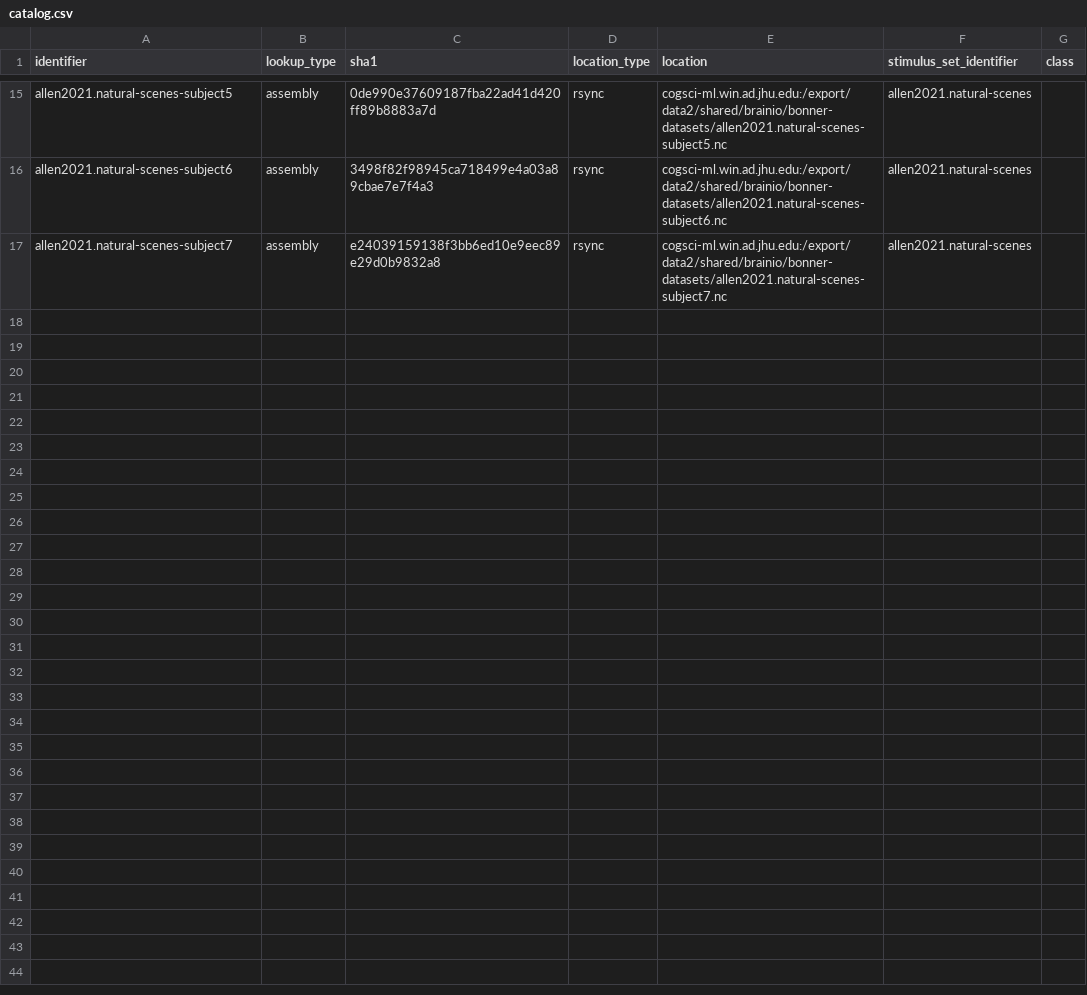
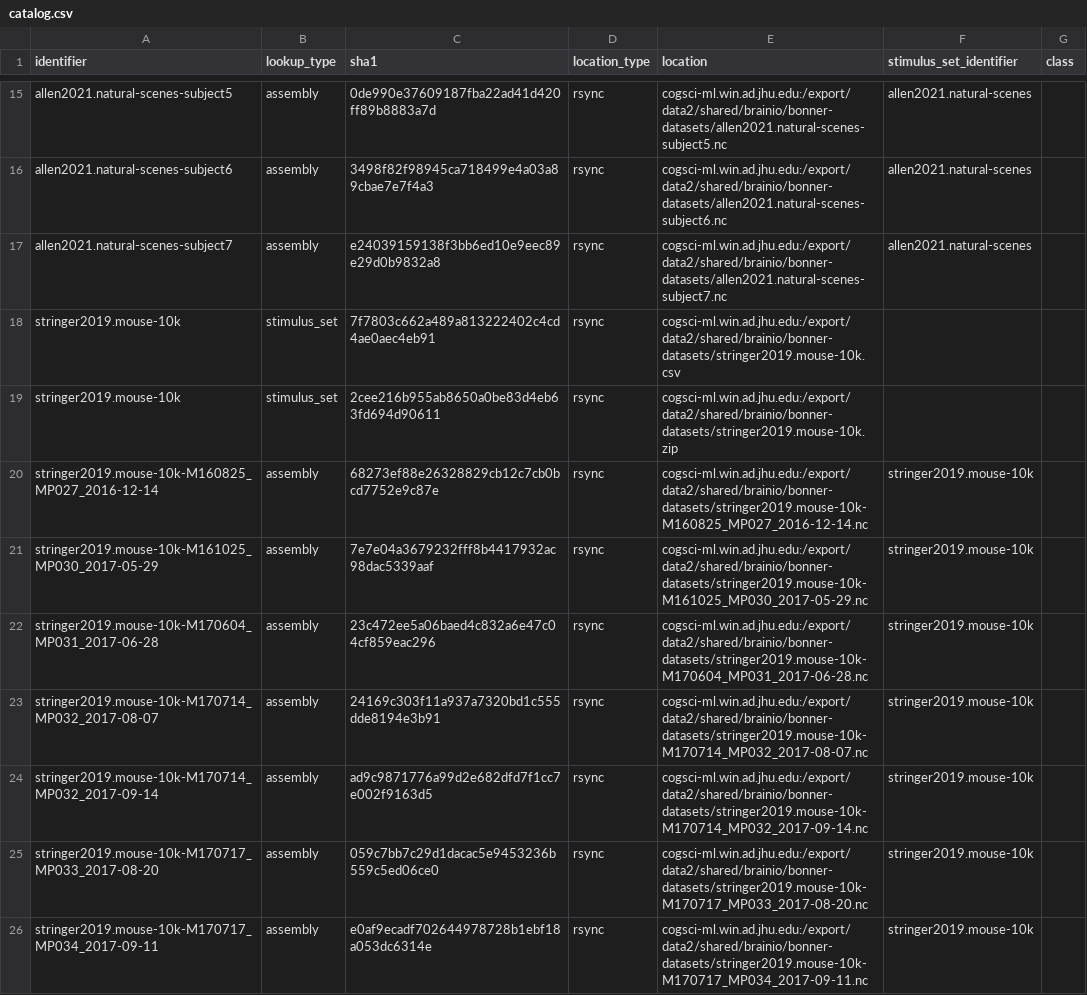
Before and after one commit to swadhwa5/bonner-datasets, a CSV file: catalog.csv, drawn as a sheet; only a part is shown, gaps mark what is left out; the diff names each change by its address in the sheet, - before the commit and + after, or states it on an @@ line.

```diff
--- a/catalog.csv
+++ b/catalog.csv
+row 18: stringer2019.mouse-10k | stimulus_set | 7f7803c662a489a813222402c4cd4ae0aec4eb91 | rsync | cogsci-ml.win.ad.jhu.edu:/export/data2/shared/brainio/bonner-datasets/stringer2019.mouse-10k.csv
+row 19: stringer2019.mouse-10k | stimulus_set | 2cee216b955ab8650a0be83d4eb63fd694d90611 | rsync | cogsci-ml.win.ad.jhu.edu:/export/data2/shared/brainio/bonner-datasets/stringer2019.mouse-10k.zip
+row 20: stringer2019.mouse-10k-M160825_MP027_2016-12-14 | assembly | 68273ef88e26328829cb12c7cb0bcd7752e9c87e | rsync | cogsci-ml.win.ad.jhu.edu:/export/data2/shared/brainio/bonner-datasets/stringer2019.mouse-10k-M160825_MP027_2016-12-14.nc | stringer2019.mouse-10k
+row 21: stringer2019.mouse-10k-M161025_MP030_2017-05-29 | assembly | 7e7e04a3679232fff8b4417932ac98dac5339aaf | rsync | cogsci-ml.win.ad.jhu.edu:/export/data2/shared/brainio/bonner-datasets/stringer2019.mouse-10k-M161025_MP030_2017-05-29.nc | stringer2019.mouse-10k
+row 22: stringer2019.mouse-10k-M170604_MP031_2017-06-28 | assembly | 23c472ee5a06baed4c832a6e47c04cf859eac296 | rsync | cogsci-ml.win.ad.jhu.edu:/export/data2/shared/brainio/bonner-datasets/stringer2019.mouse-10k-M170604_MP031_2017-06-28.nc | stringer2019.mouse-10k
+row 23: stringer2019.mouse-10k-M170714_MP032_2017-08-07 | assembly | 24169c303f11a937a7320bd1c555dde8194e3b91 | rsync | cogsci-ml.win.ad.jhu.edu:/export/data2/shared/brainio/bonner-datasets/stringer2019.mouse-10k-M170714_MP032_2017-08-07.nc | stringer2019.mouse-10k
+row 24: stringer2019.mouse-10k-M170714_MP032_2017-09-14 | assembly | ad9c9871776a99d2e682dfd7f1cc7e002f9163d5 | rsync | cogsci-ml.win.ad.jhu.edu:/export/data2/shared/brainio/bonner-datasets/stringer2019.mouse-10k-M170714_MP032_2017-09-14.nc | stringer2019.mouse-10k
+row 25: stringer2019.mouse-10k-M170717_MP033_2017-08-20 | assembly | 059c7bb7c29d1dacac5e9453236b559c5ed06ce0 | rsync | cogsci-ml.win.ad.jhu.edu:/export/data2/shared/brainio/bonner-datasets/stringer2019.mouse-10k-M170717_MP033_2017-08-20.nc | stringer2019.mouse-10k
+row 26: stringer2019.mouse-10k-M170717_MP034_2017-09-11 | assembly | e0af9ecadf702644978728b1ebf18a053dc6314e | rsync | cogsci-ml.win.ad.jhu.edu:/export/data2/shared/brainio/bonner-datasets/stringer2019.mouse-10k-M170717_MP034_2017-09-11.nc | stringer2019.mouse-10k
```
Also changed, not shown: 14 other files.
